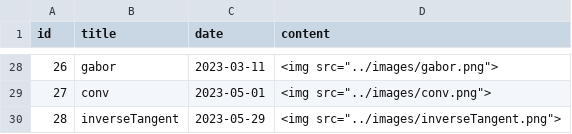
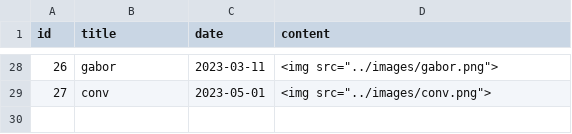
Before and after one commit to epochlab/epochlab.github.io, a CSV file: articles.csv, drawn as a sheet; only a part is shown, gaps mark what is left out; the diff names each change by its address in the sheet, - before the commit and + after, or states it on an @@ line.

```diff
--- a/articles.csv
+++ b/articles.csv
-row 30: 28 | inverseTangent | 2023-05-29 | <img src="../images/inverseTangent.png">
```
Also changed, not shown: 2 other files.
